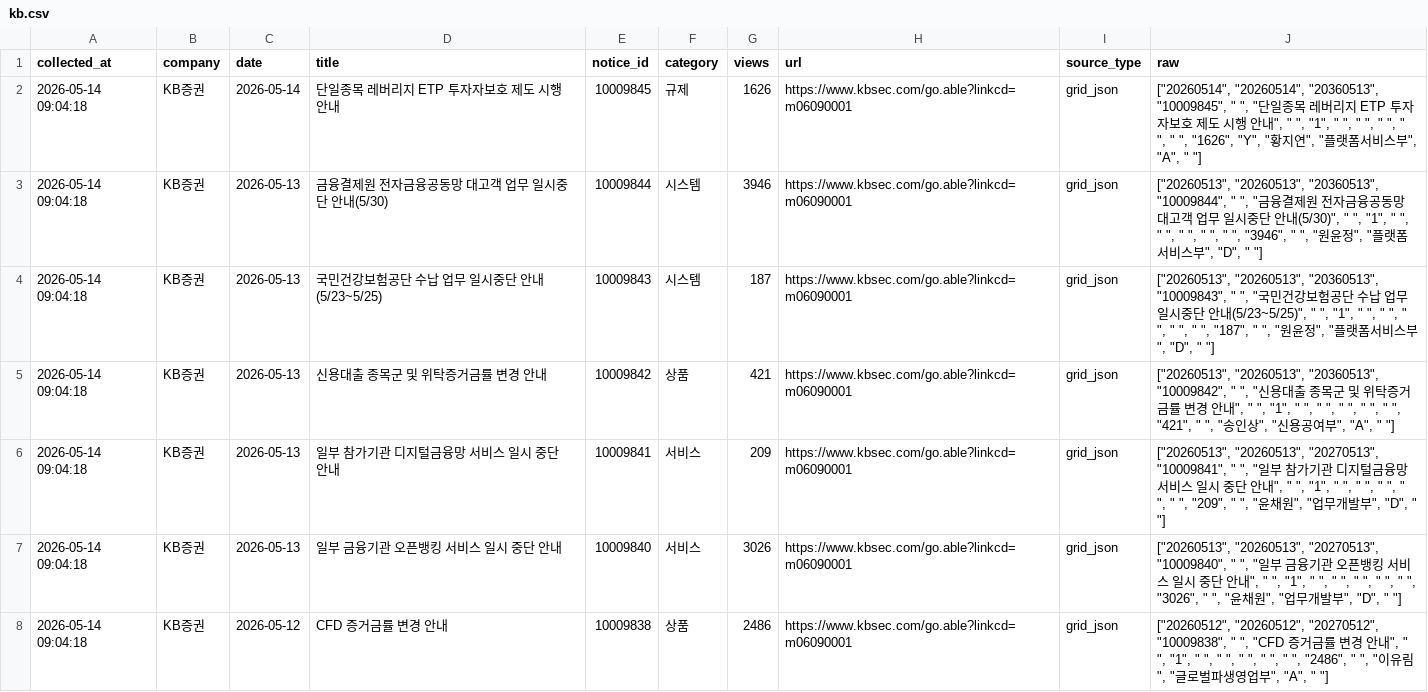
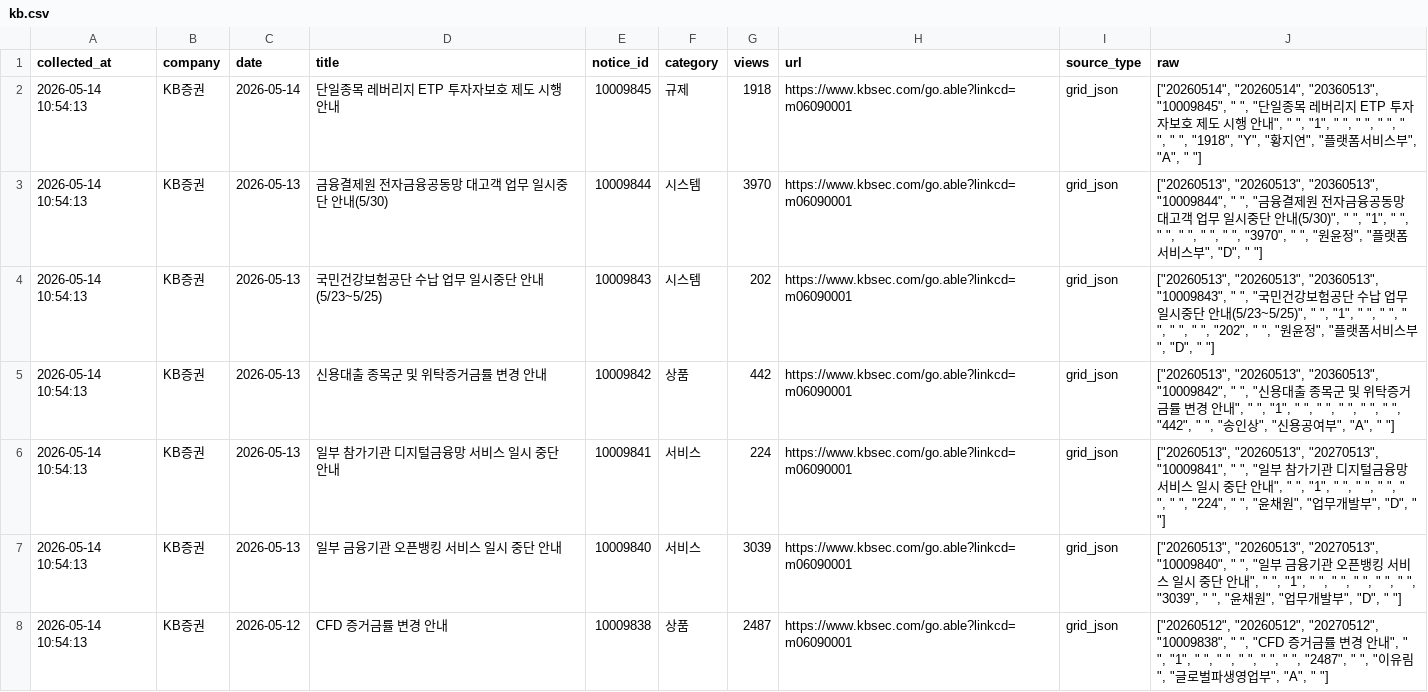
Before and after one commit to jinhoo-choi/risk-news-crolling, a CSV file: data/kb.csv, drawn as a sheet; only a part is shown; the diff covers the shown part only; the diff names each change by its address in the sheet, - before the commit and + after, or states it on an @@ line.

```diff
--- a/data/kb.csv
+++ b/data/kb.csv
-A2:A8 (collected_at): 2026-05-14 09:04:18
+A2:A8 (collected_at): 2026-05-14 10:54:13
-G2 (views): 1626
+G2 (views): 1918
-J2 (raw): …" ", " ", "1626", "Y", "황지…
+J2 (raw): …" ", " ", "1918", "Y", "황지…
-G3 (views): 3946
+G3 (views): 3970
-J3 (raw): …" ", " ", "3946", " ", "원…
+J3 (raw): …" ", " ", "3970", " ", "원…
-G4 (views): 187
+G4 (views): 202
-J4 (raw): …" ", "187", " ",…
+J4 (raw): …" ", "202", " ",…
-G5 (views): 421
+G5 (views): 442
-J5 (raw): …" ", " ", "421", " ", "송…
+J5 (raw): …" ", " ", "442", " ", "송…
-G6 (views): 209
+G6 (views): 224
-J6 (raw): …" ", " ", "209", " ", "윤…
+J6 (raw): …" ", " ", "224", " ", "윤…
-G7 (views): 3026
+G7 (views): 3039
-J7 (raw): …" ", " ", "3026", " ", "윤…
+J7 (raw): …" ", " ", "3039", " ", "윤…
-G8 (views): 2486
+G8 (views): 2487
-J8 (raw): …" ", "2486", " ",…
+J8 (raw): …" ", "2487", " ",…
```
Also changed, not shown: 43 edited cells elsewhere in this file, data/broker_notices_merged.csv, data/kiwoom.csv, 6 other files.
